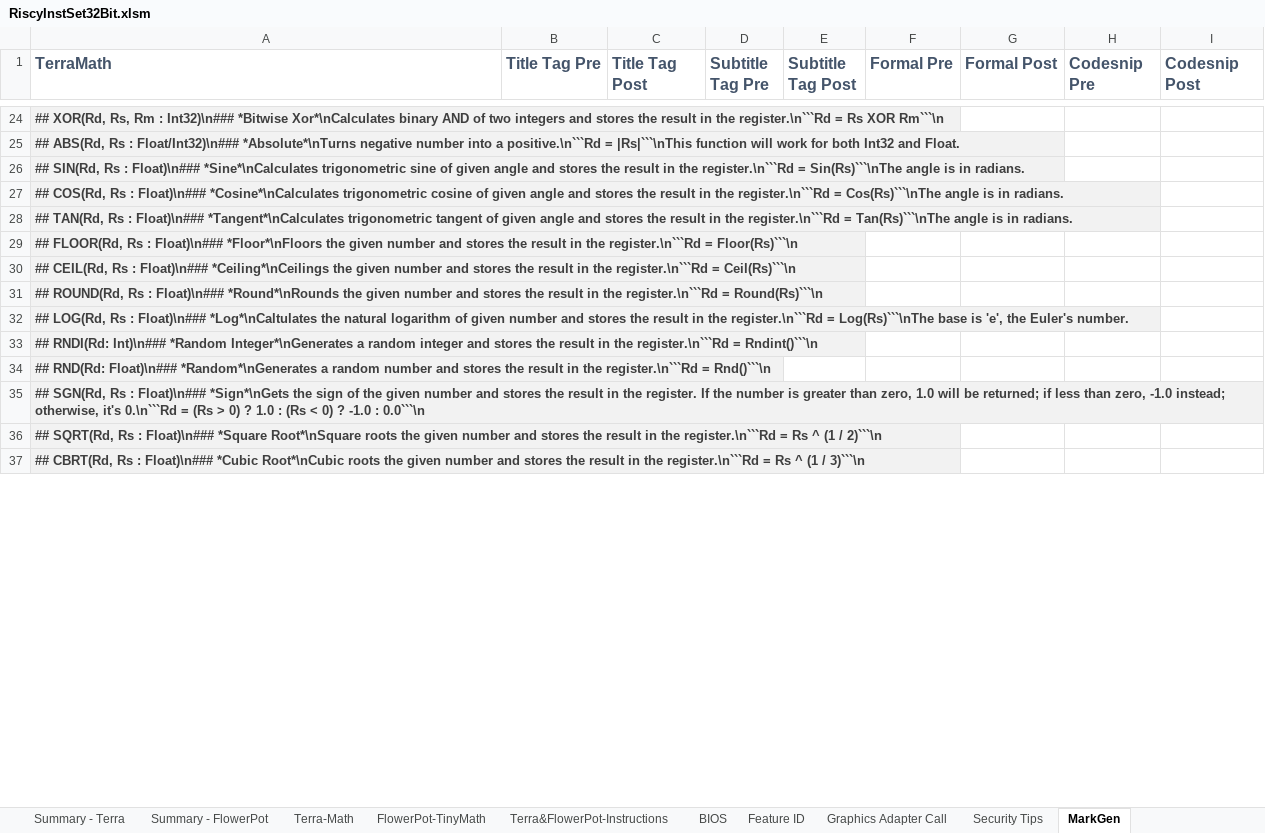
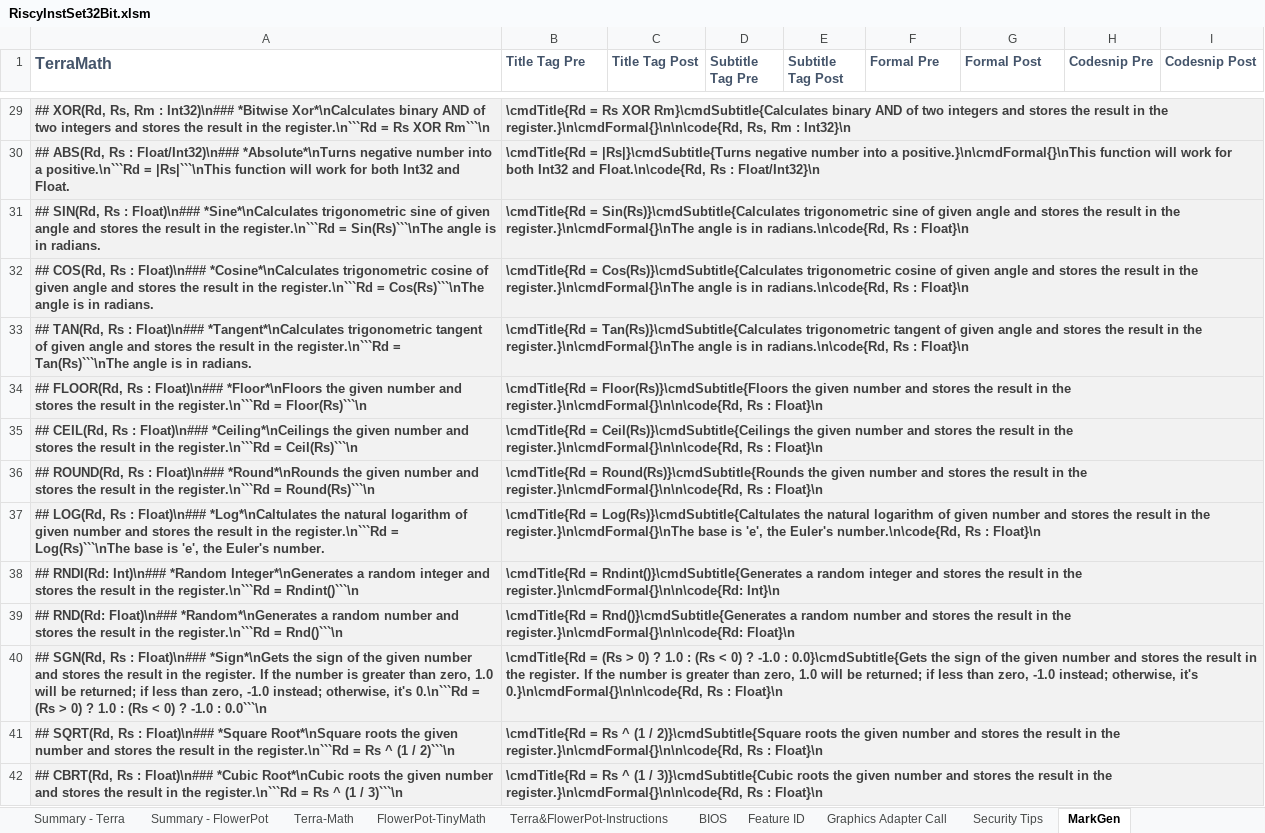
Before and after one commit to curioustorvald/terran-basic-java-vm, an Excel workbook: doc/RiscyInstSet32Bit.xlsm, sheet MarkGen, drawn as a sheet; only a part is shown, gaps mark what is left out; values as stored, in another font and other column widths than the file's, no borders; charts and pictures not drawn; addresses are those after the commit; the diff covers the shown part only; the diff names each change by its address in the sheet, - before the commit and + after, or states it on an @@ line.

```diff
--- a/doc/RiscyInstSet32Bit.xlsm (sheet MarkGen)
+++ b/doc/RiscyInstSet32Bit.xlsm (sheet MarkGen)
@@ B1:I1 text size: smaller @@
-B29:B42 fill: none
+B29:B42 fill: #F2F2F2
-B29 (Title Tag Pre): (empty)
+B29 (Title Tag Pre): \cmdTitle{Rd = Rs XOR Rm}\cmdSubtitle{Calculates binary AND of two integers and stores the result in the register.}\n\cmdFormal{}\n\n\code{Rd, Rs, Rm : Int32}\n
-B30 (Title Tag Pre): (empty)
+B30 (Title Tag Pre): \cmdTitle{Rd = |Rs|}\cmdSubtitle{Turns negative number into a positive.}\n\cmdFormal{}\nThis function will work for both Int32 and Float.\n\code{Rd, Rs : Float/Int32}\n
-B31 (Title Tag Pre): (empty)
+B31 (Title Tag Pre): \cmdTitle{Rd = Sin(Rs)}\cmdSubtitle{Calculates trigonometric sine of given angle and stores the result in the register.}\n\cmdFormal{}\nThe angle is in radians.\n\code{Rd, Rs : Float}\n
-B32 (Title Tag Pre): (empty)
+B32 (Title Tag Pre): \cmdTitle{Rd = Cos(Rs)}\cmdSubtitle{Calculates trigonometric cosine of given angle and stores the result in the register.}\n\cmdFormal{}\nThe angle is in radians.\n\code{Rd, Rs : Float}\n
-B33 (Title Tag Pre): (empty)
+B33 (Title Tag Pre): \cmdTitle{Rd = Tan(Rs)}\cmdSubtitle{Calculates trigonometric tangent of given angle and stores the result in the register.}\n\cmdFormal{}\nThe angle is in radians.\n\code{Rd, Rs : Float}\n
-B34 (Title Tag Pre): (empty)
+B34 (Title Tag Pre): \cmdTitle{Rd = Floor(Rs)}\cmdSubtitle{Floors the given number and stores the result in the register.}\n\cmdFormal{}\n\n\code{Rd, Rs : Float}\n
-B35 (Title Tag Pre): (empty)
+B35 (Title Tag Pre): \cmdTitle{Rd = Ceil(Rs)}\cmdSubtitle{Ceilings the given number and stores the result in the register.}\n\cmdFormal{}\n\n\code{Rd, Rs : Float}\n
-B36 (Title Tag Pre): (empty)
+B36 (Title Tag Pre): \cmdTitle{Rd = Round(Rs)}\cmdSubtitle{Rounds the given number and stores the result in the register.}\n\cmdFormal{}\n\n\code{Rd, Rs : Float}\n
-B37 (Title Tag Pre): (empty)
+B37 (Title Tag Pre): \cmdTitle{Rd = Log(Rs)}\cmdSubtitle{Caltulates the natural logarithm of given number and stores the result in the register.}\n\cmdFormal{}\nThe base is 'e', the Euler's number.\n\code{Rd, Rs : Float}\n
-B38 (Title Tag Pre): (empty)
+B38 (Title Tag Pre): \cmdTitle{Rd = Rndint()}\cmdSubtitle{Generates a random integer and stores the result in the register.}\n\cmdFormal{}\n\n\code{Rd: Int}\n
-B39 (Title Tag Pre): (empty)
+B39 (Title Tag Pre): \cmdTitle{Rd = Rnd()}\cmdSubtitle{Generates a random number and stores the result in the register.}\n\cmdFormal{}\n\n\code{Rd: Float}\n
-B40 (Title Tag Pre): (empty)
+B40 (Title Tag Pre): \cmdTitle{Rd = (Rs > 0) ? 1.0 : (Rs < 0) ? -1.0 : 0.0}\cmdSubtitle{Gets the sign of the given number and stores the result in the register. If the number is greater than zero, 1.0 will be returned; if less than zero, -1.0 instead; otherwise, it's 0.}\n\cmdFormal{}\n\n\code{Rd, Rs : Float}\n
-B41 (Title Tag Pre): (empty)
+B41 (Title Tag Pre): \cmdTitle{Rd = Rs ^ (1 / 2)}\cmdSubtitle{Square roots the given number and stores the result in the register.}\n\cmdFormal{}\n\n\code{Rd, Rs : Float}\n
-B42 (Title Tag Pre): (empty)
+B42 (Title Tag Pre): \cmdTitle{Rd = Rs ^ (1 / 3)}\cmdSubtitle{Cubic roots the given number and stores the result in the register.}\n\cmdFormal{}\n\n\code{Rd, Rs : Float}\n
```
Also changed, not shown: 14 added rows, 9 removed rows, 70 edited cells and cell formats elsewhere in this sheet, sheet Feature ID, sheet Terra&FlowerPot-Instructions, formulas that keep their value, charts or pictures, 7 other files.
